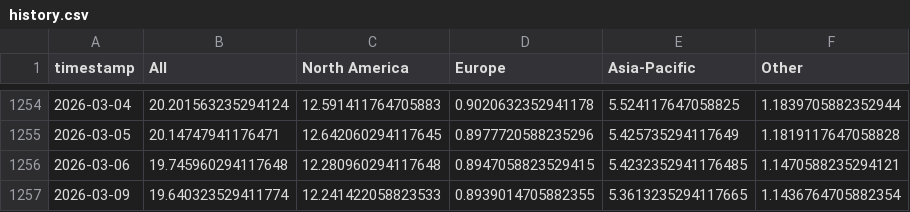
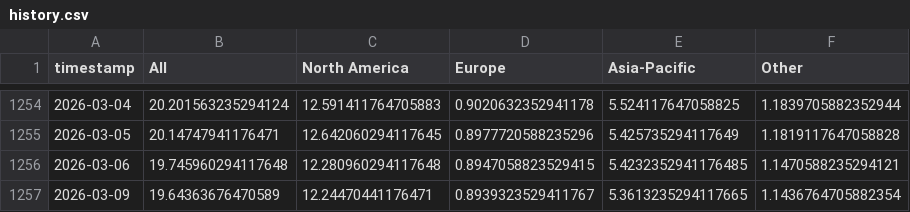
Before and after one commit to leavesnbeans/gaming-index, a CSV file: history.csv, drawn as a sheet; only a part is shown, gaps mark what is left out.

```diff
--- a/history.csv
+++ b/history.csv
@@ -1256,2 +1256,2 @@ timestamp,All,North America,Europe,Asia-Pacific,Other
 2026-03-06,19.745960294117648,12.280960294117648,0.8947058823529415,5.4232352941176485,1.1470588235294121
-2026-03-09,19.640323529411774,12.241422058823533,0.8939014705882355,5.3613235294117665,1.1436764705882354
+2026-03-09,19.64363676470589,12.24470441176471,0.8939323529411767,5.3613235294117665,1.1436764705882354
```
Also changed, not shown: 1 other file.
